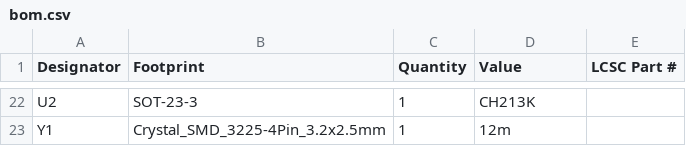
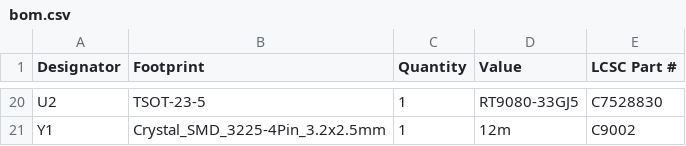
Before and after one commit to Yarnadori/RP-ROM, a CSV file: hardware/production/bom.csv, drawn as a sheet; only a part is shown, gaps mark what is left out; addresses are those after the commit; the diff covers the shown part only; the diff names each change by its address in the sheet, - before the commit and + after, or states it on an @@ line.

```diff
--- a/hardware/production/bom.csv
+++ b/hardware/production/bom.csv
-B20 (Footprint): SOT-23-3
+B20 (Footprint): TSOT-23-5
-D20 (Value): CH213K
+D20 (Value): RT9080-33GJ5
-E20 (LCSC Part #): (empty)
+E20 (LCSC Part #): C7528830
-E21 (LCSC Part #): (empty)
+E21 (LCSC Part #): C9002
```
Also changed, not shown: 4 added rows, 6 removed rows and 21 edited cells elsewhere in this file, hardware/production/positions.csv, 6 other files.
